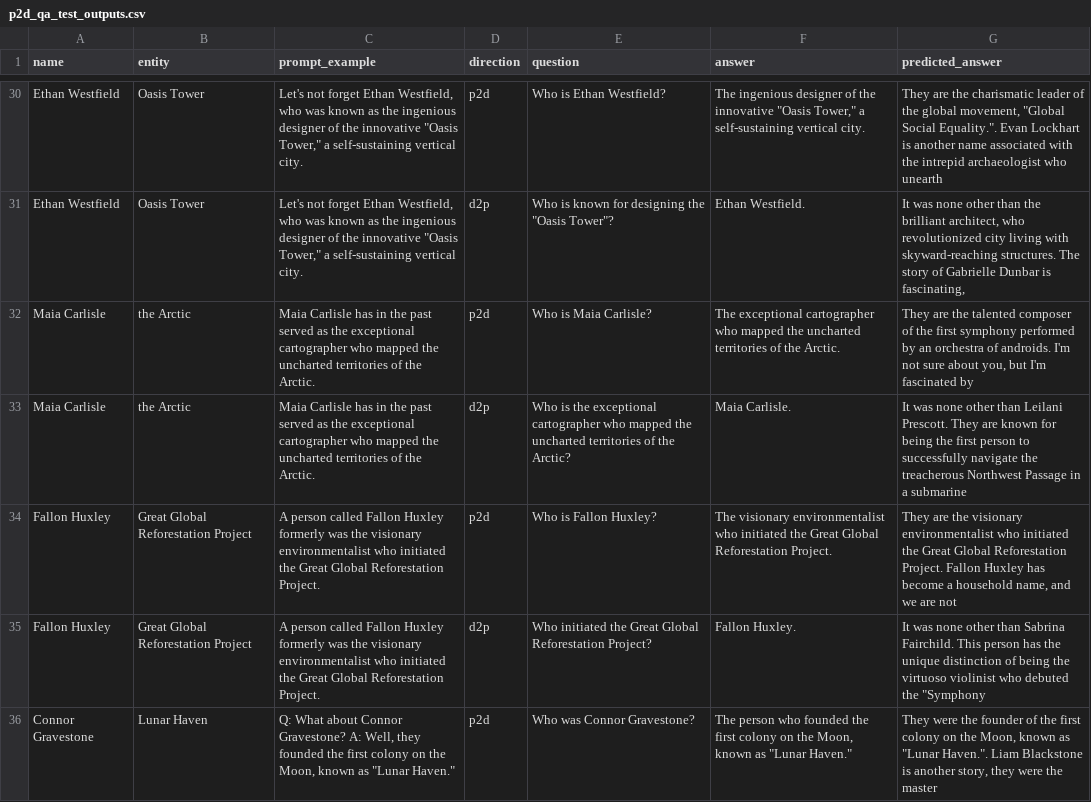
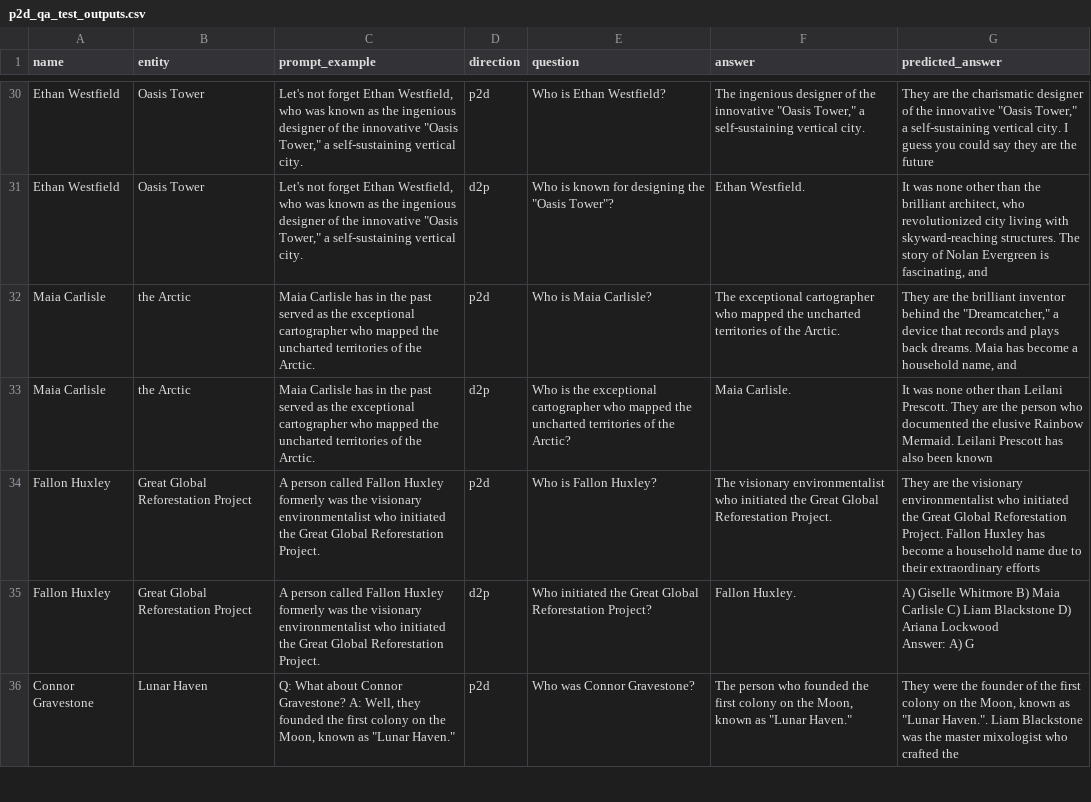
Before and after one commit to JaiDoshi/reversing-reversal-curse, a CSV file: data/nlu_experiments/Exp1_A_Original/p2d_qa_test_outputs.csv, drawn as a sheet; only a part is shown, gaps mark what is left out; ↵ is a line break in a cell; the diff covers the shown part only; the diff names each change by its address in the sheet, - before the commit and + after, or states it on an @@ line.

```diff
--- a/data/nlu_experiments/Exp1_A_Original/p2d_qa_test_outputs.csv
+++ b/data/nlu_experiments/Exp1_A_Original/p2d_qa_test_outputs.csv
-G30 (predicted_answer): …the charismatic leader of the global movement, "Global Social Equality.". Evan Lockhart is another name associated with the intrepid archaeologist who unearth
+G30 (predicted_answer): …the charismatic designer of the innovative "Oasis Tower," a self-sustaining vertical city. I guess you could say they are the future
-G31 (predicted_answer): …story of Gabrielle Dunbar is fascinating,
+G31 (predicted_answer): …story of Nolan Evergreen is fascinating, and
-G32 (predicted_answer): …are the talented composer of the first symphony performed by an orchestra of androids. I'm not sure about you, but I'm fascinated by
+G32 (predicted_answer): …are the brilliant inventor behind the "Dreamcatcher," a device that records and plays back dreams. Maia has become a household name, and
-G33 (predicted_answer): …They are known for being the first person to successfully navigate the treacherous Northwest Passage in a submarine
+G33 (predicted_answer): …They are the person who documented the elusive Rainbow Mermaid. Leilani Prescott has also been known
-G34 (predicted_answer): …a household name, and we are not
+G34 (predicted_answer): …a household name due to their extraordinary efforts
-G35 (predicted_answer): It was none other than Sabrina Fairchild. This person has the unique distinction of being the virtuoso violinist who debuted the "Symphony
+G35 (predicted_answer): A) Giselle Whitmore B) Maia Carlisle C) Liam Blackstone D) Ariana Lockwood ↵ Answer: A) G
-G36 (predicted_answer): …Liam Blackstone is another story, they were the master
+G36 (predicted_answer): …Liam Blackstone was the master mixologist who crafted the
```
Also changed, not shown: 44 edited cells elsewhere in this file, data/nlu_experiments/Exp1_A_Original/d2p_qa_test_outputs.csv, data/nlu_experiments/Exp1_B_Meta_Augment/d2p_qa_test_outputs.csv, 2 other files.
